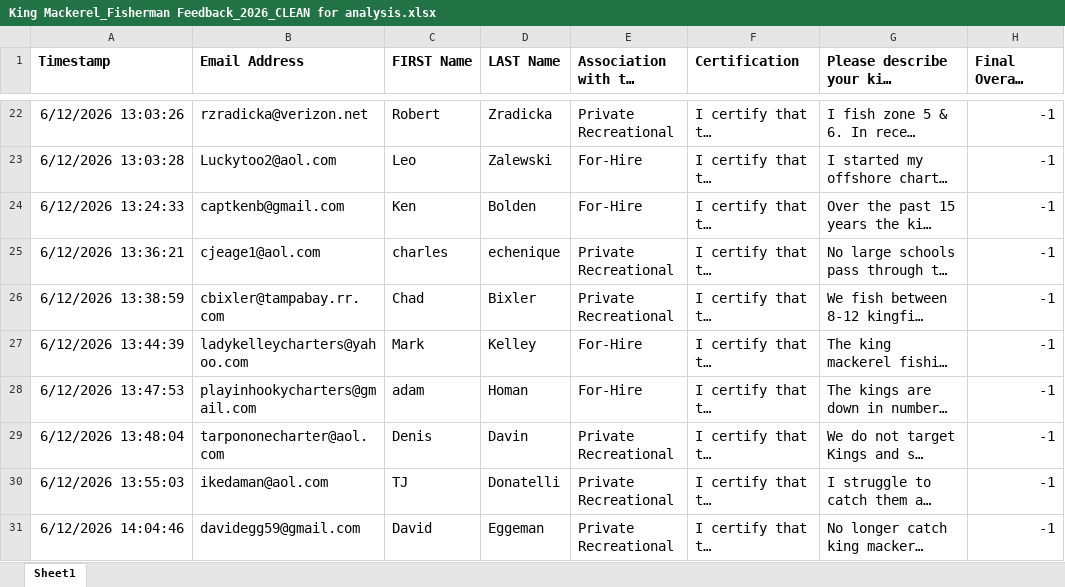
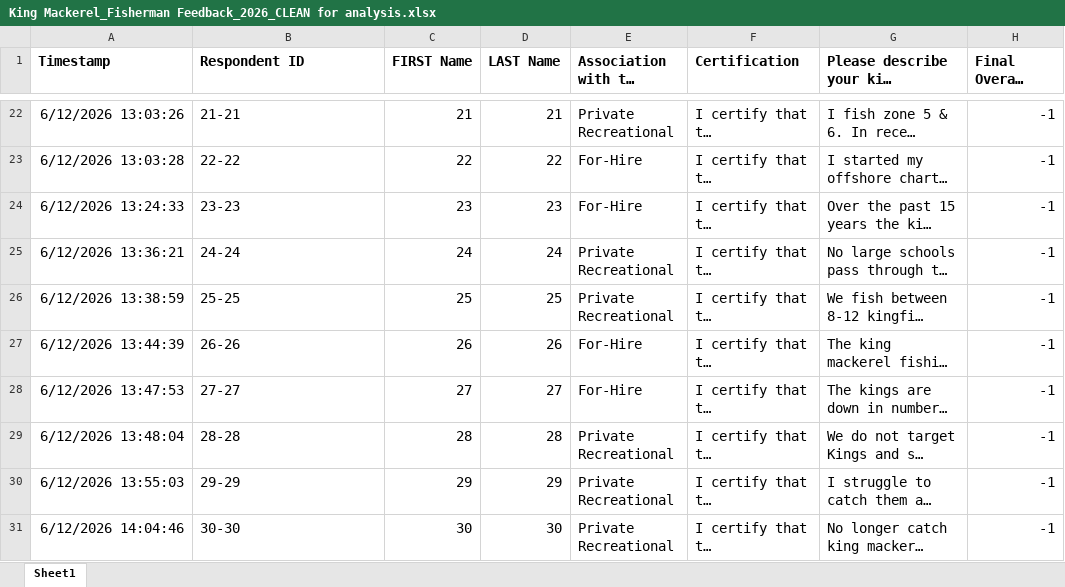
Before and after one commit to leoeguia/King-Mackerel-FF-2026, an Excel workbook: Comparison/King Mackerel_Fisherman Feedback_2026_CLEAN for analysis.xlsx, sheet Sheet1, drawn as a sheet; only a part is shown, gaps mark what is left out; long unchanged cells end in …; values as stored, in another font and other column widths than the file's, no borders; the diff covers the shown part only; the diff names each change by its address in the sheet, - before the commit and + after, or states it on an @@ line.

```diff
--- a/Comparison/King Mackerel_Fisherman Feedback_2026_CLEAN for analysis.xlsx (sheet Sheet1)
+++ b/Comparison/King Mackerel_Fisherman Feedback_2026_CLEAN for analysis.xlsx (sheet Sheet1)
-B1: Email Address
+B1: Respondent ID
-B22 (Respondent ID): rzradicka@verizon.net
+B22 (Respondent ID): 21-21
-C22 (FIRST Name): Robert
+C22 (FIRST Name): 21
-D22 (LAST Name): Zradicka
+D22 (LAST Name): 21
-B23 (Respondent ID): Luckytoo2@aol.com
+B23 (Respondent ID): 22-22
-C23 (FIRST Name): Leo
+C23 (FIRST Name): 22
-D23 (LAST Name): Zalewski
+D23 (LAST Name): 22
-B24 (Respondent ID): captkenb@gmail.com
+B24 (Respondent ID): 23-23
-C24 (FIRST Name): Ken
+C24 (FIRST Name): 23
-D24 (LAST Name): Bolden
+D24 (LAST Name): 23
-B25 (Respondent ID): cjeage1@aol.com
+B25 (Respondent ID): 24-24
-C25 (FIRST Name): charles
+C25 (FIRST Name): 24
-D25 (LAST Name): echenique
+D25 (LAST Name): 24
-B26 (Respondent ID): cbixler@tampabay.rr.com
+B26 (Respondent ID): 25-25
-C26 (FIRST Name): Chad
+C26 (FIRST Name): 25
-D26 (LAST Name): Bixler
+D26 (LAST Name): 25
-B27 (Respondent ID): ladykelleycharters@yahoo.com
+B27 (Respondent ID): 26-26
-C27 (FIRST Name): Mark
+C27 (FIRST Name): 26
-D27 (LAST Name): Kelley
+D27 (LAST Name): 26
-B28 (Respondent ID): playinhookycharters@gmail.com
+B28 (Respondent ID): 27-27
-C28 (FIRST Name): adam
+C28 (FIRST Name): 27
-D28 (LAST Name): Homan
+D28 (LAST Name): 27
-B29 (Respondent ID): tarpononecharter@aol.com
+B29 (Respondent ID): 28-28
-C29 (FIRST Name): Denis
+C29 (FIRST Name): 28
-D29 (LAST Name): Davin
+D29 (LAST Name): 28
-B30 (Respondent ID): ikedaman@aol.com
+B30 (Respondent ID): 29-29
-C30 (FIRST Name): TJ
+C30 (FIRST Name): 29
-D30 (LAST Name): Donatelli
+D30 (LAST Name): 29
-B31 (Respondent ID): davidegg59@gmail.com
+B31 (Respondent ID): 30-30
-C31 (FIRST Name): David
+C31 (FIRST Name): 30
-D31 (LAST Name): Eggeman
+D31 (LAST Name): 30
```
Also changed, not shown: 372 edited cells elsewhere in this sheet, Comparison/Kingfish_Something's Fishy_September 2019_CLEAN_for_analysis.xlsx, King Mackerel_Fisherman Feedback_2026_CLEAN for analysis.xlsx, 5 other files.
